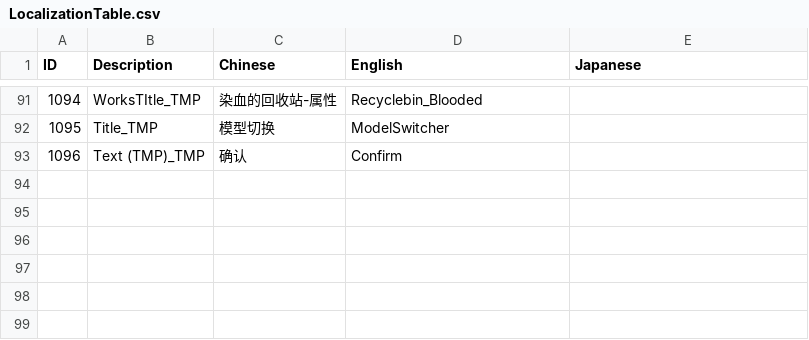
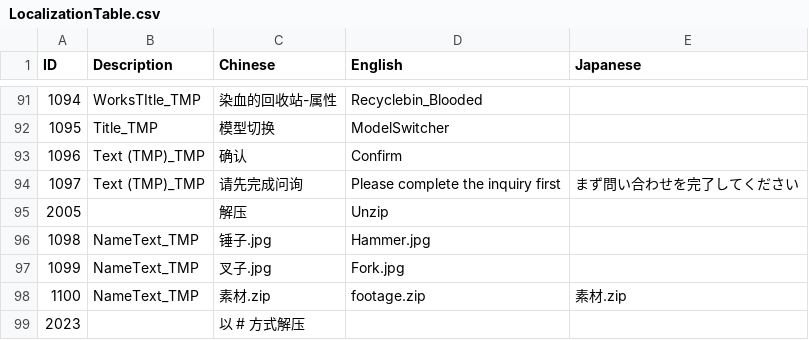
Before and after one commit to jclx2023/WindowsMurder, a CSV file: WindowsMurder/Assets/Localization/LocalizationTable.csv, drawn as a sheet; only a part is shown, gaps mark what is left out.

```diff
--- a/WindowsMurder/Assets/Localization/LocalizationTable.csv
+++ b/WindowsMurder/Assets/Localization/LocalizationTable.csv
@@ -93 +93,7 @@
 1096,Text (TMP)_TMP,确认,Confirm,
+1097,Text (TMP)_TMP,请先完成问询,Please complete the inquiry first,まず問い合わせを完了してください
+2005,,解压,Unzip,
+1098,NameText_TMP,锤子.jpg,Hammer.jpg,
+1099,NameText_TMP,叉子.jpg,Fork.jpg,
+1100,NameText_TMP,素材.zip,footage.zip,素材.zip
+2023,,以 # 方式解压,,
```
Also changed, not shown: 21 other files.
